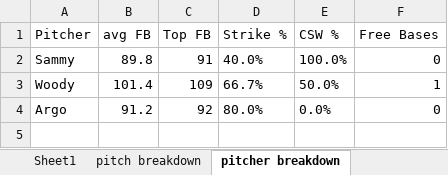
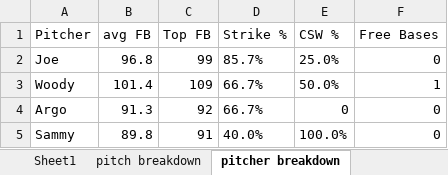
Before and after one commit to drewbeno1/data_base, an Excel workbook: Bloom Charts.xlsx, sheet pitcher breakdown, drawn as a sheet; values as stored, in another font and other column widths than the file's, no borders; removed rows and columns are numbered as before the commit, all else as after; the diff names each change by its address in the sheet, - before the commit and + after, or states it on an @@ line.

```diff
--- a/Bloom Charts.xlsx (sheet pitcher breakdown)
+++ b/Bloom Charts.xlsx (sheet pitcher breakdown)
+row 2: Joe | 96.8 | 99 | 85.7% | 25.0% | 0
+row 4: Argo | 91.3 | 92 | 66.7% | 0 | 0
-row 4: Argo | 91.2 | 92 | 80.0% | 0.0% | 0
```
Also changed, not shown: sheet pitch breakdown, sheet Sheet1, 22 other files.
